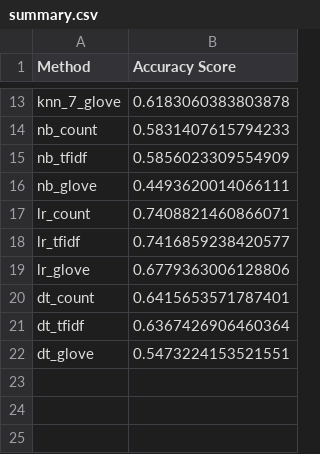
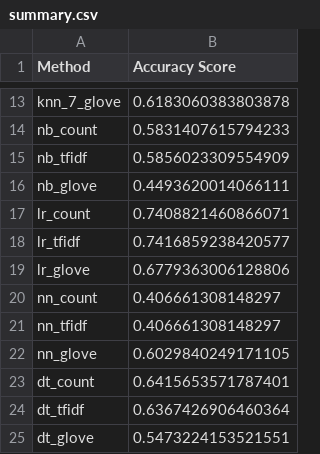
Before and after one commit to xueqig/comp90049-introduction-to-machine-learning-a3, a CSV file: development/summary.csv, drawn as a sheet; only a part is shown, gaps mark what is left out; the diff names each change by its address in the sheet, - before the commit and + after, or states it on an @@ line.

```diff
--- a/development/summary.csv
+++ b/development/summary.csv
+row 20: nn_count | 0.406661308148297
+row 21: nn_tfidf | 0.406661308148297
+row 22: nn_glove | 0.6029840249171105
```
Also changed, not shown: 3 other files.
